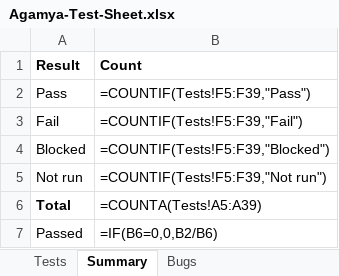
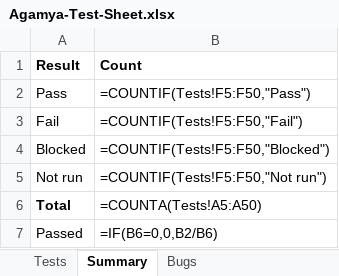
Before and after one commit to S-D-P/Agamya-AI-Builder-Cup-26, an Excel workbook: docs/Agamya-Test-Sheet.xlsx, sheet Summary, drawn as a sheet; values as stored, in another font and other column widths than the file's, no borders; formulas without a stored value are shown as written; the diff names each change by its address in the sheet, - before the commit and + after, or states it on an @@ line.

```diff
--- a/docs/Agamya-Test-Sheet.xlsx (sheet Summary)
+++ b/docs/Agamya-Test-Sheet.xlsx (sheet Summary)
-B2 (Count): =COUNTIF(Tests!F5:F39,"Pass")
+B2 (Count): =COUNTIF(Tests!F5:F50,"Pass")
-B3 (Count): =COUNTIF(Tests!F5:F39,"Fail")
+B3 (Count): =COUNTIF(Tests!F5:F50,"Fail")
-B4 (Count): =COUNTIF(Tests!F5:F39,"Blocked")
+B4 (Count): =COUNTIF(Tests!F5:F50,"Blocked")
-B5 (Count): =COUNTIF(Tests!F5:F39,"Not run")
+B5 (Count): =COUNTIF(Tests!F5:F50,"Not run")
-B6 (Count): =COUNTA(Tests!A5:A39)
+B6 (Count): =COUNTA(Tests!A5:A50)
```
Also changed, not shown: sheet Tests, 9 other files.
